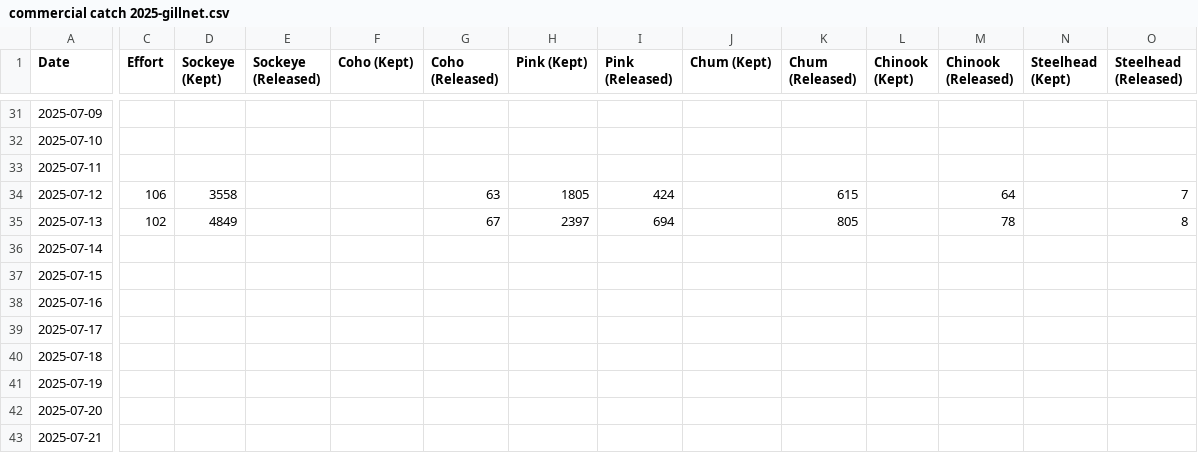
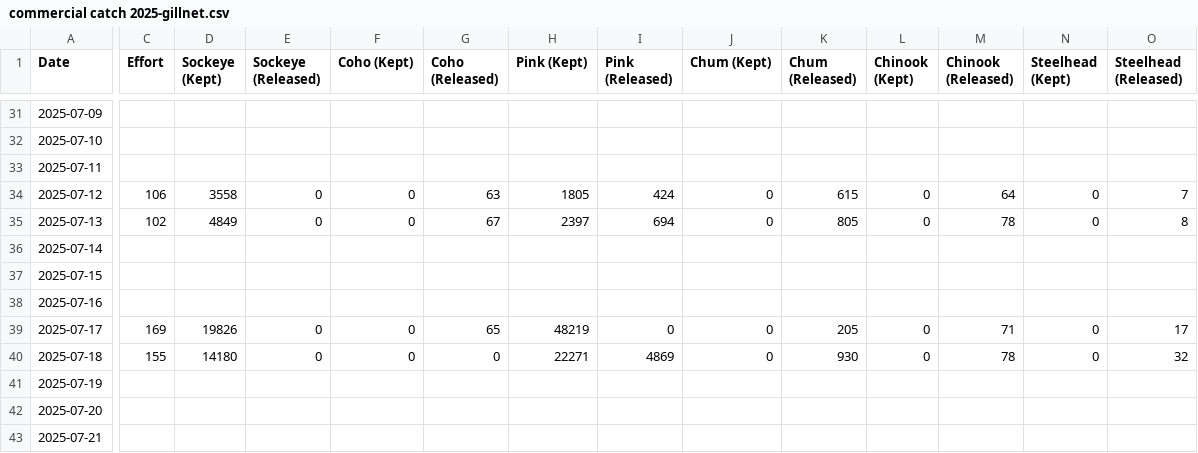
Before and after one commit to Coastland-Research/skeena-salmon-inseason-updates, a CSV file: data/current_year/commercial catch 2025-gillnet.csv, drawn as a sheet; only a part is shown, gaps mark what is left out; the diff names each change by its address in the sheet, - before the commit and + after, or states it on an @@ line.

```diff
--- a/data/current_year/commercial catch 2025-gillnet.csv
+++ b/data/current_year/commercial catch 2025-gillnet.csv
-E34:E35 (Sockeye (Released)): (empty)
+E34:E35 (Sockeye (Released)): 0
-F34:F35 (Coho (Kept)): (empty)
+F34:F35 (Coho (Kept)): 0
-J34:J35 (Chum (Kept)): (empty)
+J34:J35 (Chum (Kept)): 0
-L34:L35 (Chinook (Kept)): (empty)
+L34:L35 (Chinook (Kept)): 0
-N34:N35 (Steelhead (Kept)): (empty)
+N34:N35 (Steelhead (Kept)): 0
-C39 (Effort): (empty)
+C39 (Effort): 169
-D39 (Sockeye (Kept)): (empty)
+D39 (Sockeye (Kept)): 19826
-E39:E40 (Sockeye (Released)): (empty)
+E39:E40 (Sockeye (Released)): 0
-F39:F40 (Coho (Kept)): (empty)
+F39:F40 (Coho (Kept)): 0
-G39 (Coho (Released)): (empty)
+G39 (Coho (Released)): 65
-H39 (Pink (Kept)): (empty)
+H39 (Pink (Kept)): 48219
-I39 (Pink (Released)): (empty)
+I39 (Pink (Released)): 0
-J39:J40 (Chum (Kept)): (empty)
+J39:J40 (Chum (Kept)): 0
-K39 (Chum (Released)): (empty)
+K39 (Chum (Released)): 205
-L39:L40 (Chinook (Kept)): (empty)
+L39:L40 (Chinook (Kept)): 0
-M39 (Chinook (Released)): (empty)
+M39 (Chinook (Released)): 71
-N39:N40 (Steelhead (Kept)): (empty)
+N39:N40 (Steelhead (Kept)): 0
-O39 (Steelhead (Released)): (empty)
+O39 (Steelhead (Released)): 17
-C40 (Effort): (empty)
+C40 (Effort): 155
-D40 (Sockeye (Kept)): (empty)
+D40 (Sockeye (Kept)): 14180
-G40 (Coho (Released)): (empty)
+G40 (Coho (Released)): 0
-H40 (Pink (Kept)): (empty)
+H40 (Pink (Kept)): 22271
-I40 (Pink (Released)): (empty)
+I40 (Pink (Released)): 4869
-K40 (Chum (Released)): (empty)
+K40 (Chum (Released)): 930
-M40 (Chinook (Released)): (empty)
+M40 (Chinook (Released)): 78
-O40 (Steelhead (Released)): (empty)
+O40 (Steelhead (Released)): 32
```
Also changed, not shown: data/current_year/fisheries openings 2025.csv, 1 other file.
